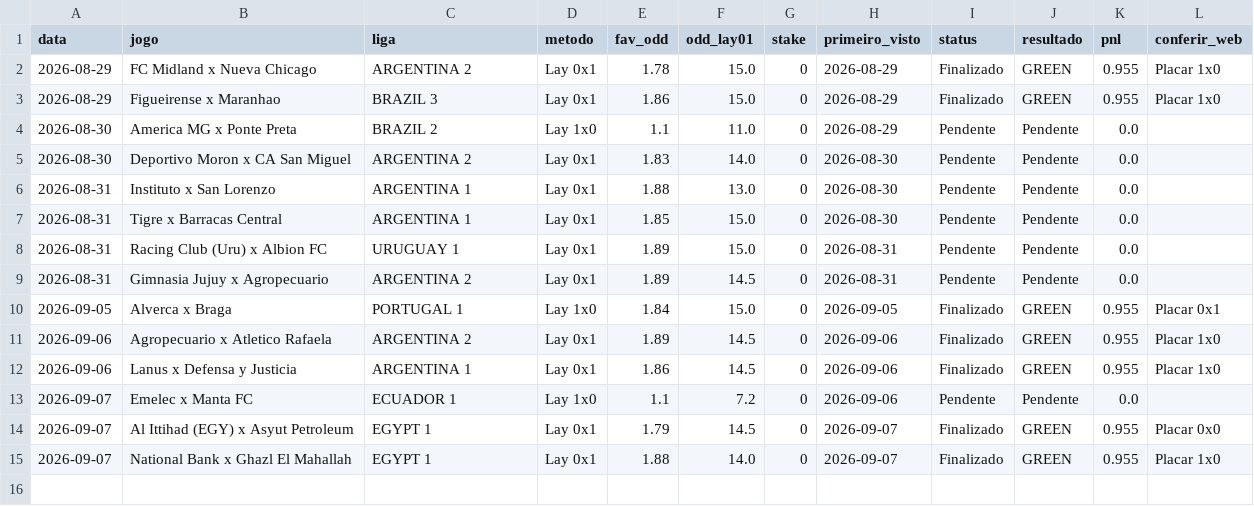
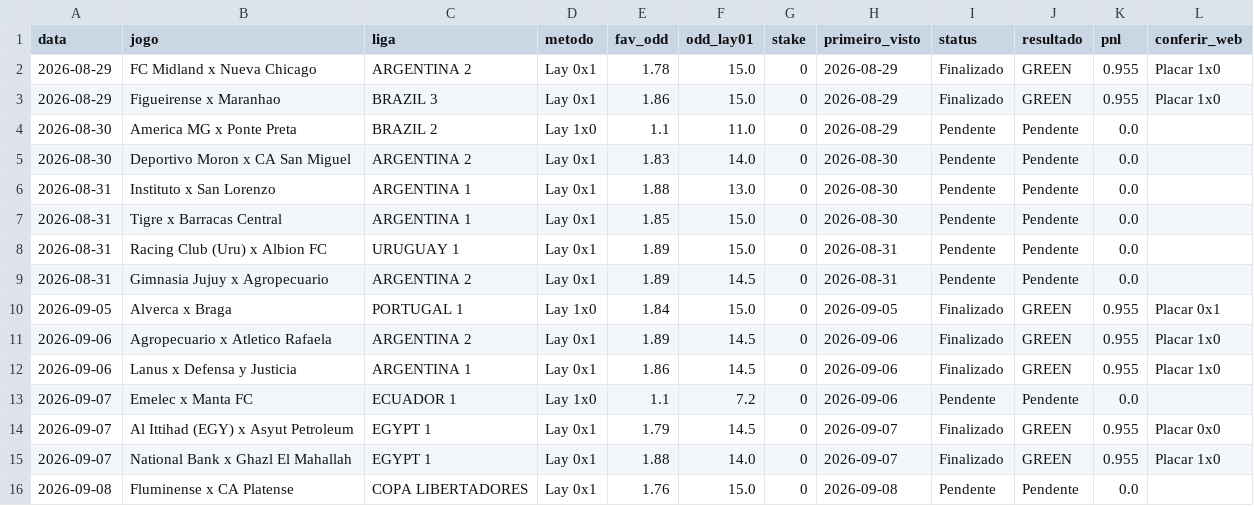
Before and after one commit to rpthiago/ARKAD_PROD, a CSV file: lay0x1_fav_acumulado.csv, drawn as a sheet.

Commit message:
update: lay0x1 favoritao forward 08/09/2026

```diff
--- a/lay0x1_fav_acumulado.csv
+++ b/lay0x1_fav_acumulado.csv
@@ -15 +15,2 @@
 2026-09-07,National Bank x Ghazl El Mahallah,EGYPT 1,Lay 0x1,1.88,14.0,0,2026-09-07,Finalizado,GREEN,0.955,Placar 1x0
+2026-09-08,Fluminense x CA Platense,COPA LIBERTADORES,Lay 0x1,1.76,15.0,0,2026-09-08,Pendente,Pendente,0.0,
```
